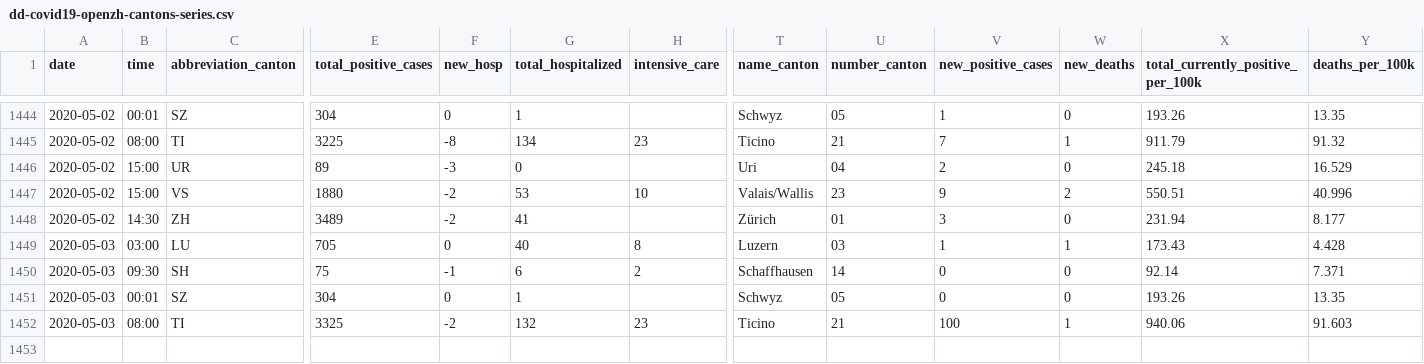
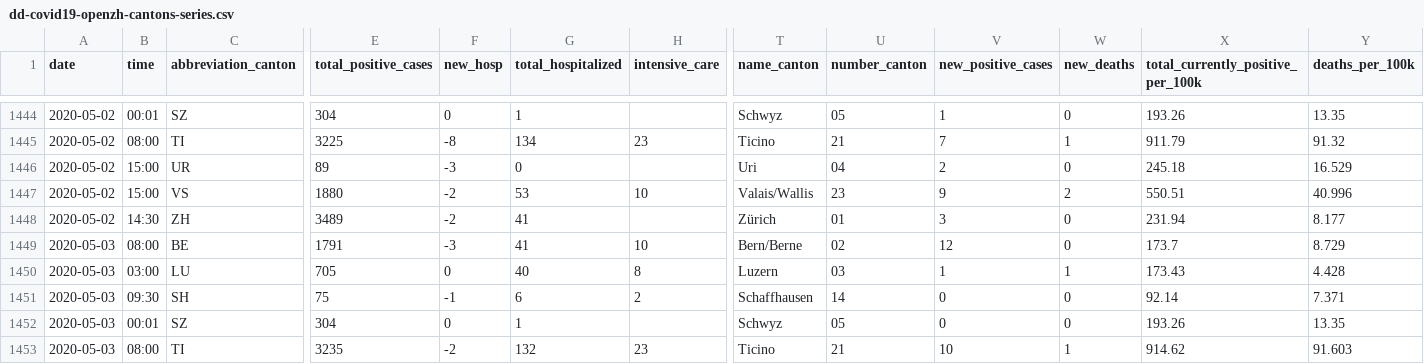
Before and after one commit to ddrobotec/ddrobotec.github.io, a CSV file: covid19_openzh_data/dd-covid19-openzh-cantons-series.csv, drawn as a sheet; only a part is shown, gaps mark what is left out; addresses are those after the commit; rows hold the shown columns only; the diff names each change by its address in the sheet, - before the commit and + after, or states it on an @@ line.

```diff
--- a/covid19_openzh_data/dd-covid19-openzh-cantons-series.csv
+++ b/covid19_openzh_data/dd-covid19-openzh-cantons-series.csv
+row 1449: 2020-05-03 | 08:00 | BE | 1791 | -3 | 41 | 10 | Bern/Berne | 02 | 12 | 0 | 173.7 | 8.729
-E1453 (total_positive_cases): 3325
+E1453 (total_positive_cases): 3235
-V1453 (new_positive_cases): 100
+V1453 (new_positive_cases): 10
-X1453: 940.06
+X1453: 914.62
```
Also changed, not shown: covid19_openzh_data/dd-covid19-openzh-cantons-latest-by-time.csv, covid19_openzh_data/dd-covid19-openzh-cantons-latest.csv, 3 other files.
